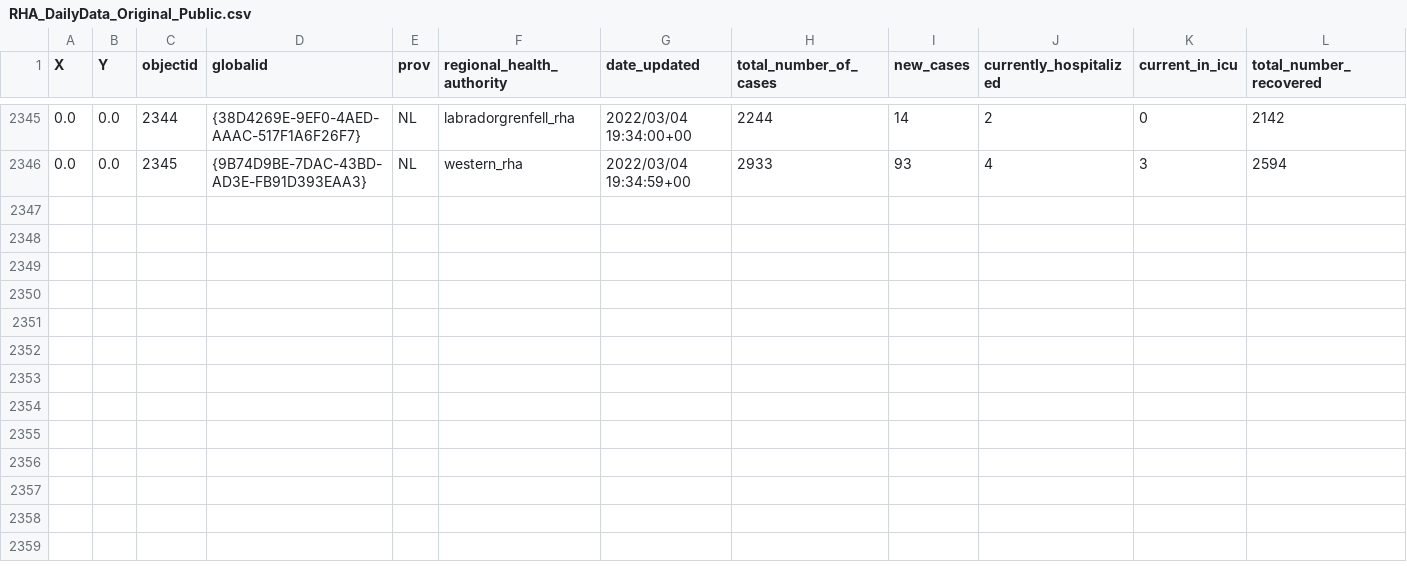
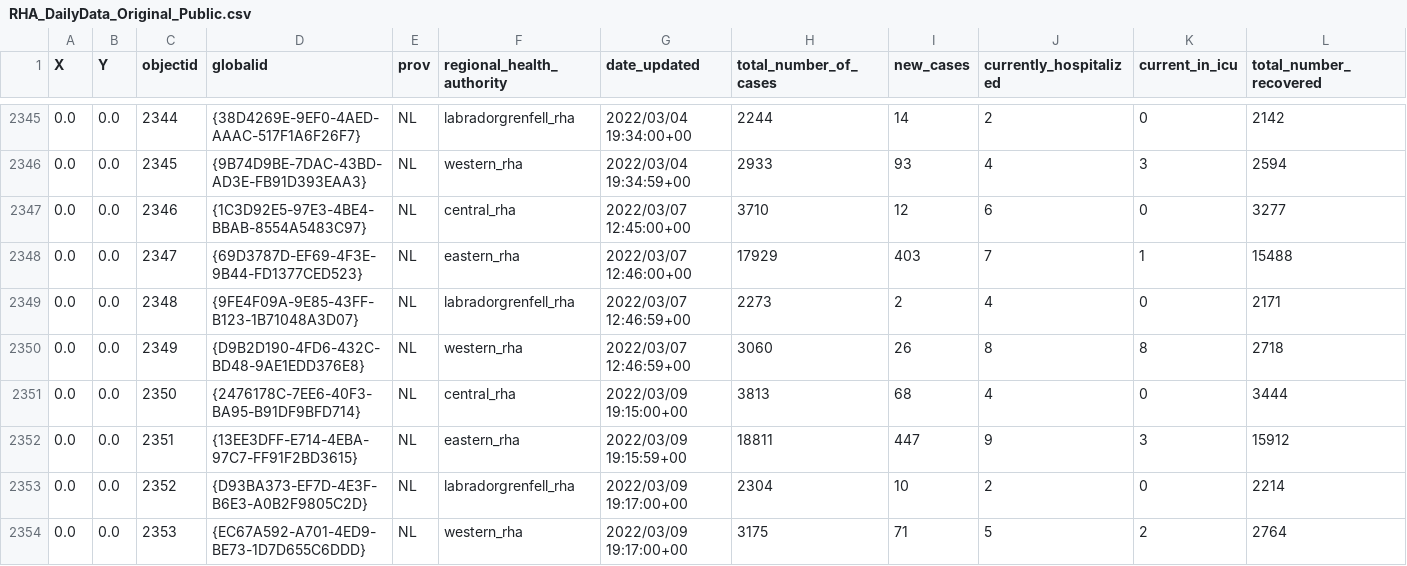
Before and after one commit to ahurford/covid-nl, a CSV file: NL-Hub/RHA_DailyData_Original_Public.csv, drawn as a sheet; only a part is shown, gaps mark what is left out; rows hold the shown columns only; the diff names each change by its address in the sheet, - before the commit and + after, or states it on an @@ line.

```diff
--- a/NL-Hub/RHA_DailyData_Original_Public.csv
+++ b/NL-Hub/RHA_DailyData_Original_Public.csv
+row 2347: 0.0 | 0.0 | 2346 | {1C3D92E5-97E3-4BE4-BBAB-8554A5483C97} | NL | central_rha | 2022/03/07 12:45:00+00 | 3710 | 12 | 6 | 0 | 3277
+row 2348: 0.0 | 0.0 | 2347 | {69D3787D-EF69-4F3E-9B44-FD1377CED523} | NL | eastern_rha | 2022/03/07 12:46:00+00 | 17929 | 403 | 7 | 1 | 15488
+row 2349: 0.0 | 0.0 | 2348 | {9FE4F09A-9E85-43FF-B123-1B71048A3D07} | NL | labradorgrenfell_rha | 2022/03/07 12:46:59+00 | 2273 | 2 | 4 | 0 | 2171
+row 2350: 0.0 | 0.0 | 2349 | {D9B2D190-4FD6-432C-BD48-9AE1EDD376E8} | NL | western_rha | 2022/03/07 12:46:59+00 | 3060 | 26 | 8 | 8 | 2718
+row 2351: 0.0 | 0.0 | 2350 | {2476178C-7EE6-40F3-BA95-B91DF9BFD714} | NL | central_rha | 2022/03/09 19:15:00+00 | 3813 | 68 | 4 | 0 | 3444
+row 2352: 0.0 | 0.0 | 2351 | {13EE3DFF-E714-4EBA-97C7-FF91F2BD3615} | NL | eastern_rha | 2022/03/09 19:15:59+00 | 18811 | 447 | 9 | 3 | 15912
+row 2353: 0.0 | 0.0 | 2352 | {D93BA373-EF7D-4E3F-B6E3-A0B2F9805C2D} | NL | labradorgrenfell_rha | 2022/03/09 19:17:00+00 | 2304 | 10 | 2 | 0 | 2214
+row 2354: 0.0 | 0.0 | 2353 | {EC67A592-A701-4ED9-BE73-1D7D655C6DDD} | NL | western_rha | 2022/03/09 19:17:00+00 | 3175 | 71 | 5 | 2 | 2764
```
Also changed, not shown: 1 other file.
